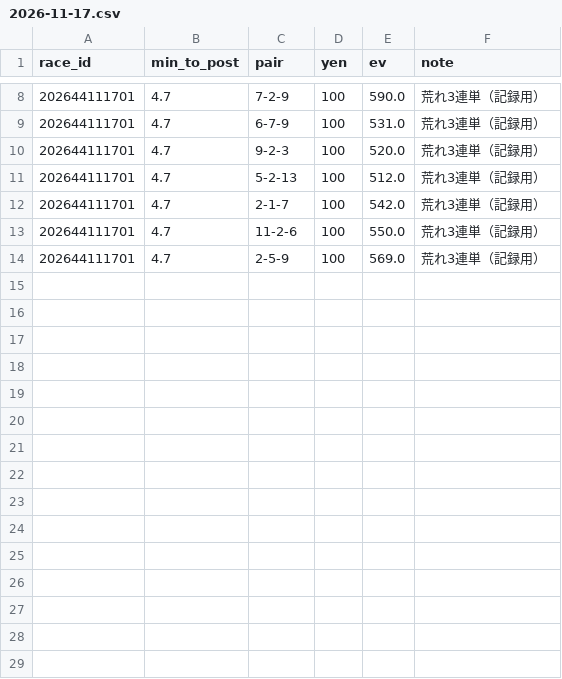
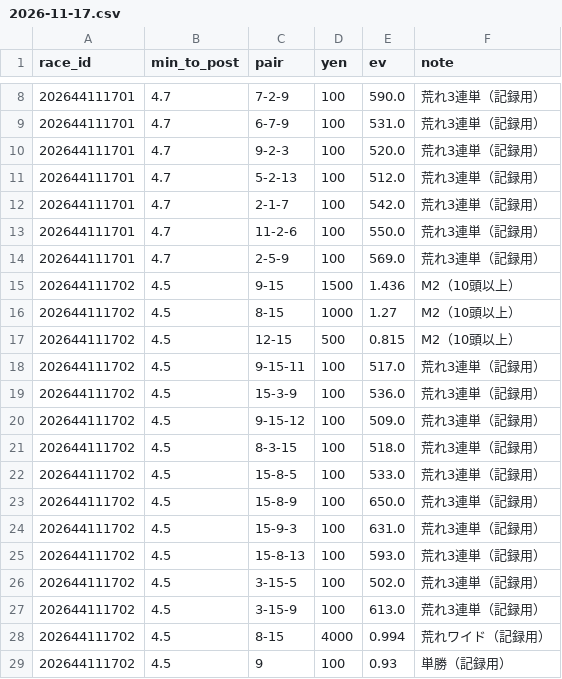
Before and after one commit to ojplmokn-rgb/boatrace-collect, a CSV file: keiba_preds/2026-11-17.csv, drawn as a sheet; only a part is shown, gaps mark what is left out.

```diff
--- a/keiba_preds/2026-11-17.csv
+++ b/keiba_preds/2026-11-17.csv
@@ -14 +14,16 @@
 202644111701,4.7,2-5-9,100,569.0,荒れ3連単（記録用）
+202644111702,4.5,9-15,1500,1.436,M2（10頭以上）
+202644111702,4.5,8-15,1000,1.27,M2（10頭以上）
+202644111702,4.5,12-15,500,0.815,M2（10頭以上）
+202644111702,4.5,9-15-11,100,517.0,荒れ3連単（記録用）
+202644111702,4.5,15-3-9,100,536.0,荒れ3連単（記録用）
+202644111702,4.5,9-15-12,100,509.0,荒れ3連単（記録用）
+202644111702,4.5,8-3-15,100,518.0,荒れ3連単（記録用）
+202644111702,4.5,15-8-5,100,533.0,荒れ3連単（記録用）
+202644111702,4.5,15-8-9,100,650.0,荒れ3連単（記録用）
+202644111702,4.5,15-9-3,100,631.0,荒れ3連単（記録用）
+202644111702,4.5,15-8-13,100,593.0,荒れ3連単（記録用）
+202644111702,4.5,3-15-5,100,502.0,荒れ3連単（記録用）
+202644111702,4.5,3-15-9,100,613.0,荒れ3連単（記録用）
+202644111702,4.5,8-15,4000,0.994,荒れワイド（記録用）
+202644111702,4.5,9,100,0.93,単勝（記録用）
```
